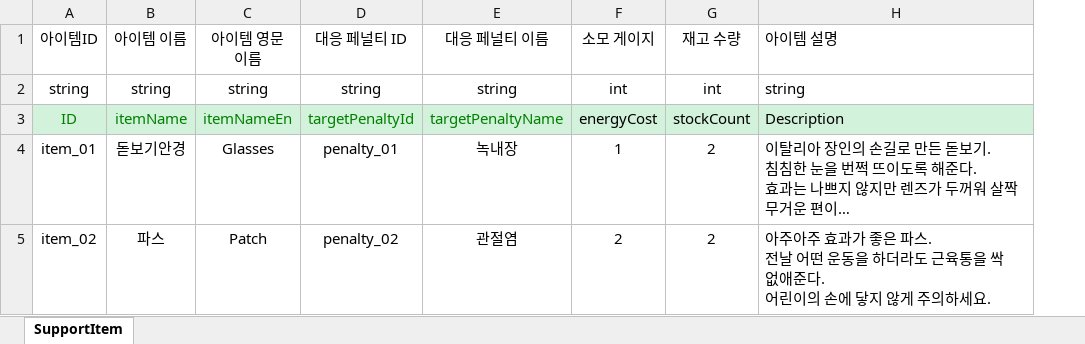
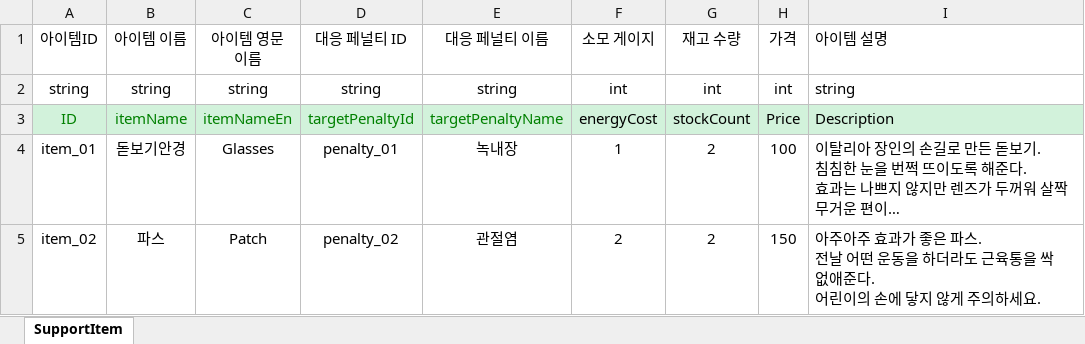
Before and after one commit to OZ-ACE/ACE, an Excel workbook: JsonConverter/ExcelFiles/SupportItem.xlsx, sheet SupportItem, drawn as a sheet; long unchanged cells end in …; values as stored, in another font and other column widths than the file's, no borders; the diff names each change by its address in the sheet, - before the commit and + after, or states it on an @@ line.

```diff
--- a/JsonConverter/ExcelFiles/SupportItem.xlsx (sheet SupportItem)
+++ b/JsonConverter/ExcelFiles/SupportItem.xlsx (sheet SupportItem)
+column H (가격), rows 2-5: int | Price | 100 | 150
```
Also changed, not shown: 18 other files.
